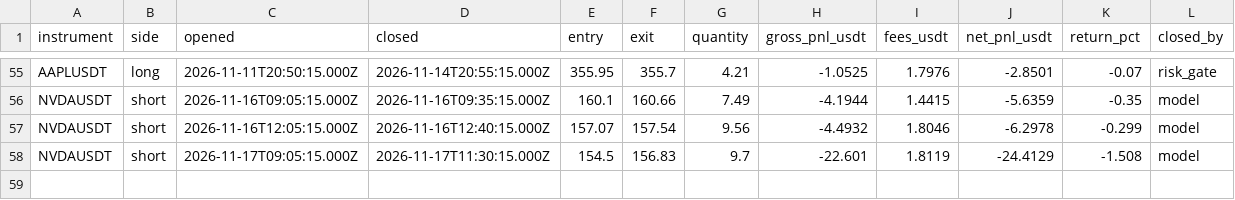
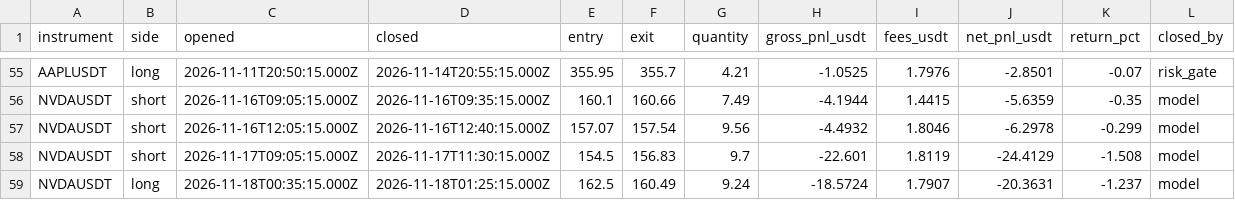
Before and after one commit to JohnboscoE/slimon, a CSV file: reports/round_trips.csv, drawn as a sheet; only a part is shown, gaps mark what is left out; the diff names each change by its address in the sheet, - before the commit and + after, or states it on an @@ line.

```diff
--- a/reports/round_trips.csv
+++ b/reports/round_trips.csv
+row 59: NVDAUSDT | long | 2026-11-18T00:35:15.000Z | 2026-11-18T01:25:15.000Z | 162.5 | 160.49 | 9.24 | -18.5724 | 1.7907 | -20.3631 | -1.237 | model
```
Also changed, not shown: reports/paper_trades.csv, 3 other files.
